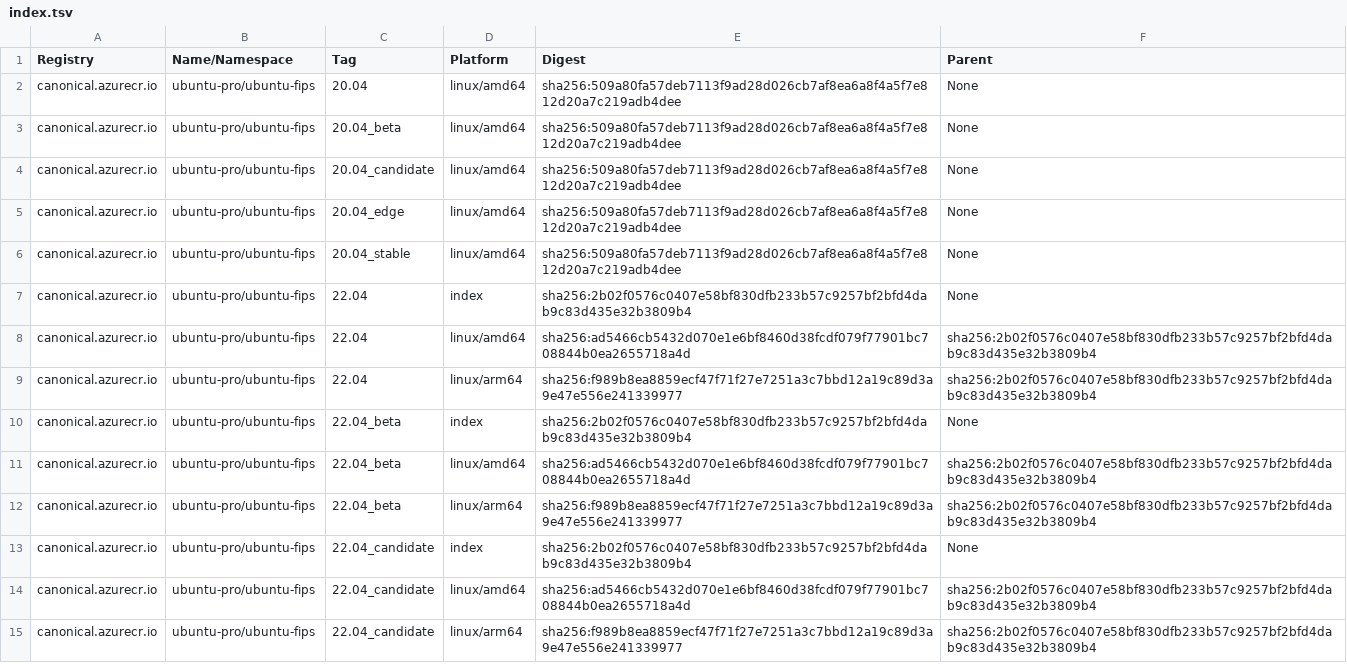
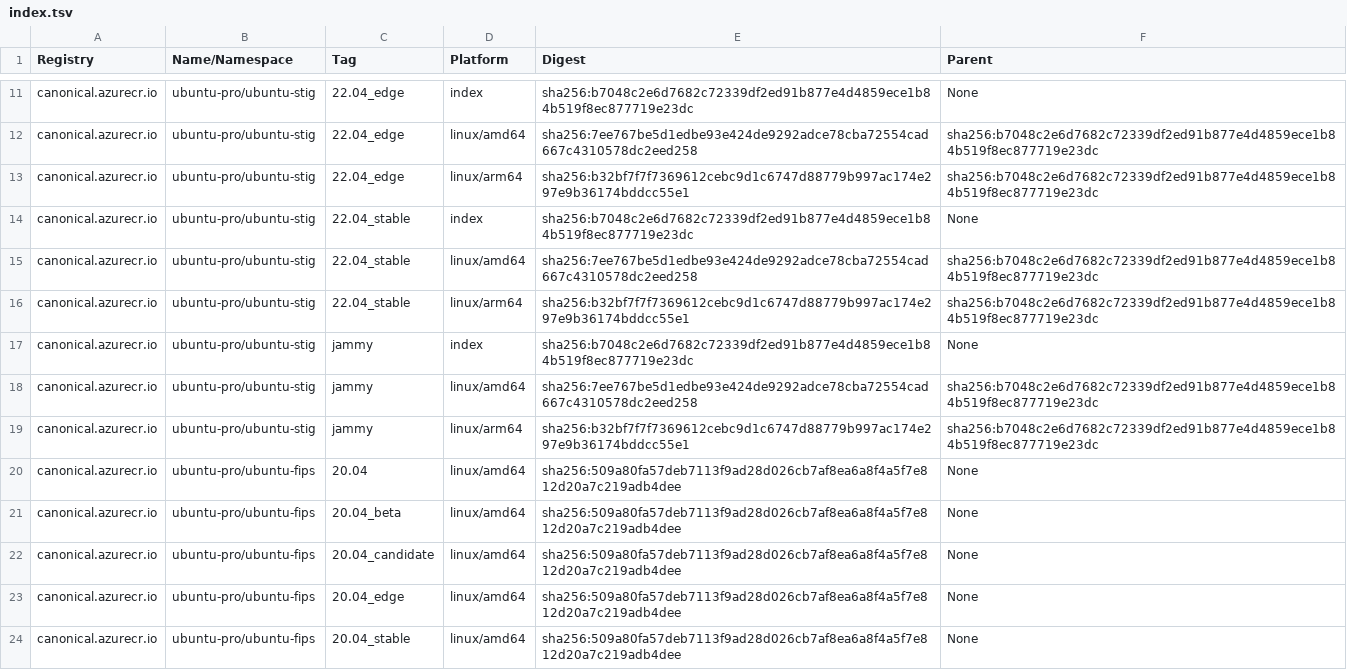
Before and after one commit to canonical/ironbank-catalog, a TSV file: canonical.azurecr.io/index.tsv, drawn as a sheet; only a part is shown, gaps mark what is left out; the shorter side is filled out with more unchanged rows; the diff covers the shown part only.

```diff
--- a/canonical.azurecr.io/index.tsv
+++ b/canonical.azurecr.io/index.tsv
@@ -2 +11,10 @@ Registry	Name/Namespace	Tag	Platform	Digest	Parent
+canonical.azurecr.io	ubuntu-pro/ubuntu-stig	22.04_edge	index	sha256:b7048c2e6d7682c72339df2ed91b877e4d4859ece1b84b519f8ec877719e23dc	None
+canonical.azurecr.io	ubuntu-pro/ubuntu-stig	22.04_edge	linux/amd64	sha256:7ee767be5d1edbe93e424de9292adce78cba72554cad667c4310578dc2eed258	sha256:b7048c2e6d7682c72339df2ed91b877e4d4859ece1b84b519f8ec877719e23dc
+canonical.azurecr.io	ubuntu-pro/ubuntu-stig	22.04_edge	linux/arm64	sha256:b32bf7f7f7369612cebc9d1c6747d88779b997ac174e297e9b36174bddcc55e1	sha256:b7048c2e6d7682c72339df2ed91b877e4d4859ece1b84b519f8ec877719e23dc
+canonical.azurecr.io	ubuntu-pro/ubuntu-stig	22.04_stable	index	sha256:b7048c2e6d7682c72339df2ed91b877e4d4859ece1b84b519f8ec877719e23dc	None
+canonical.azurecr.io	ubuntu-pro/ubuntu-stig	22.04_stable	linux/amd64	sha256:7ee767be5d1edbe93e424de9292adce78cba72554cad667c4310578dc2eed258	sha256:b7048c2e6d7682c72339df2ed91b877e4d4859ece1b84b519f8ec877719e23dc
+canonical.azurecr.io	ubuntu-pro/ubuntu-stig	22.04_stable	linux/arm64	sha256:b32bf7f7f7369612cebc9d1c6747d88779b997ac174e297e9b36174bddcc55e1	sha256:b7048c2e6d7682c72339df2ed91b877e4d4859ece1b84b519f8ec877719e23dc
+canonical.azurecr.io	ubuntu-pro/ubuntu-stig	jammy	index	sha256:b7048c2e6d7682c72339df2ed91b877e4d4859ece1b84b519f8ec877719e23dc	None
+canonical.azurecr.io	ubuntu-pro/ubuntu-stig	jammy	linux/amd64	sha256:7ee767be5d1edbe93e424de9292adce78cba72554cad667c4310578dc2eed258	sha256:b7048c2e6d7682c72339df2ed91b877e4d4859ece1b84b519f8ec877719e23dc
+canonical.azurecr.io	ubuntu-pro/ubuntu-stig	jammy	linux/arm64	sha256:b32bf7f7f7369612cebc9d1c6747d88779b997ac174e297e9b36174bddcc55e1	sha256:b7048c2e6d7682c72339df2ed91b877e4d4859ece1b84b519f8ec877719e23dc
 canonical.azurecr.io	ubuntu-pro/ubuntu-fips	20.04	linux/amd64	sha256:509a80fa57deb7113f9ad28d026cb7af8ea6a8f4a5f7e812d20a7c219adb4dee	None
```
Also changed, not shown: 9 added rows elsewhere in this file, 1 other file.
